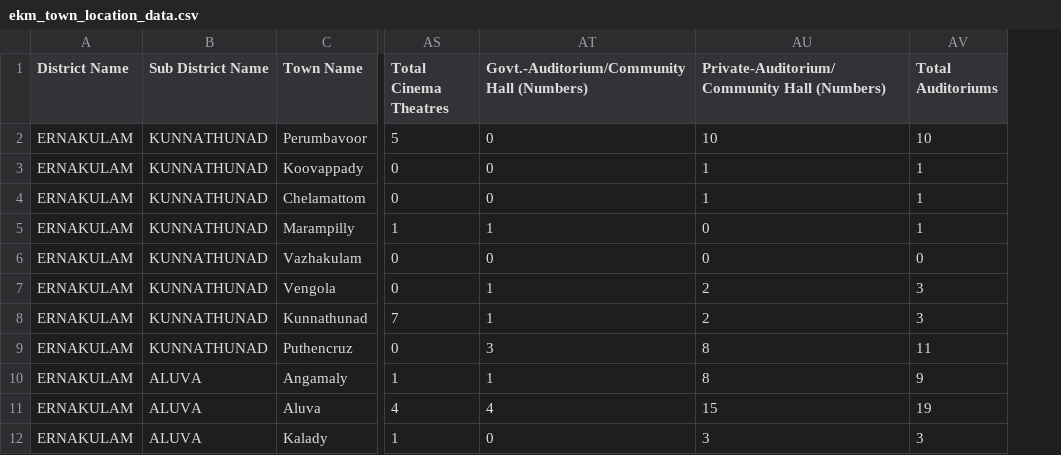
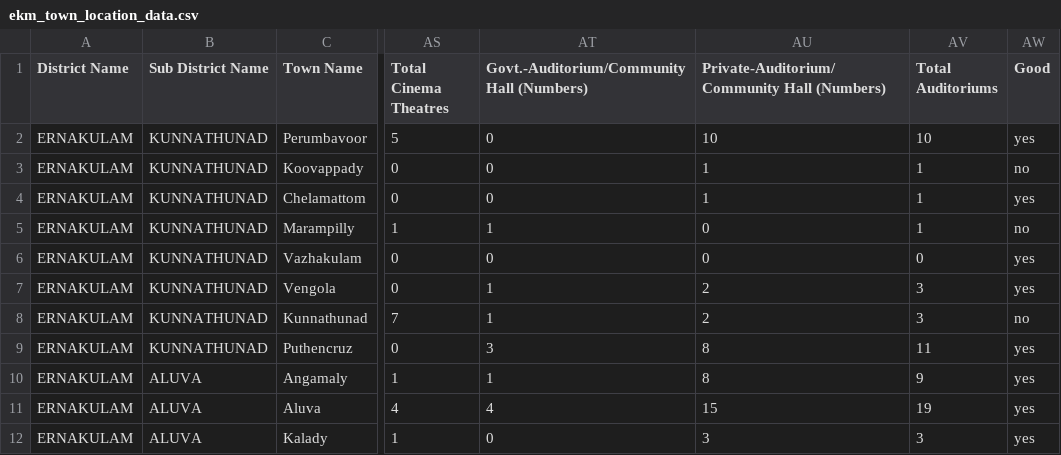
Before and after one commit to ashlyshajan97/restaurantSetupAnalysis, a CSV file: restaurant/search/ekm_town_location_data.csv, drawn as a sheet; only a part is shown, gaps mark what is left out; the diff names each change by its address in the sheet, - before the commit and + after, or states it on an @@ line.

```diff
--- a/restaurant/search/ekm_town_location_data.csv
+++ b/restaurant/search/ekm_town_location_data.csv
+column AW (Good), rows 2-12: yes | no | yes | no | yes | yes | no | yes | yes | yes | yes
```
Also changed, not shown: restaurant/restaurants.csv, 2 other files.
